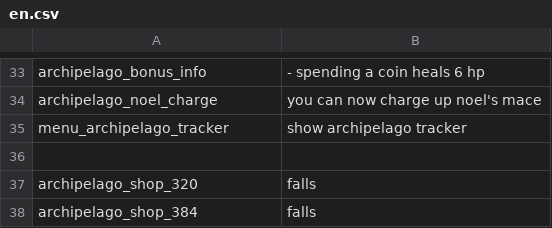
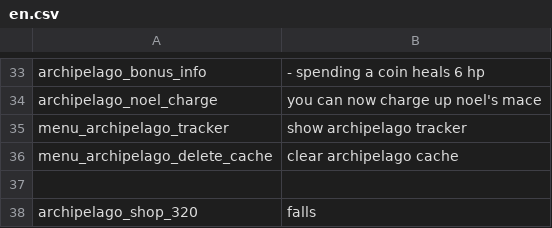
Before and after one commit to StellatedCUBE/NuinuiArchipelago, a CSV file: ClientPlugin/asset/en.csv, drawn as a sheet; only a part is shown, gaps mark what is left out; the shorter side is filled out with more unchanged rows; the diff names each change by its address in the sheet, - before the commit and + after, or states it on an @@ line.

Commit message:
Cache stuff

```diff
--- a/ClientPlugin/asset/en.csv
+++ b/ClientPlugin/asset/en.csv
+row 36: menu_archipelago_delete_cache | clear archipelago cache
```
Also changed, not shown: ClientPlugin/asset/ja.csv, 3 other files.
